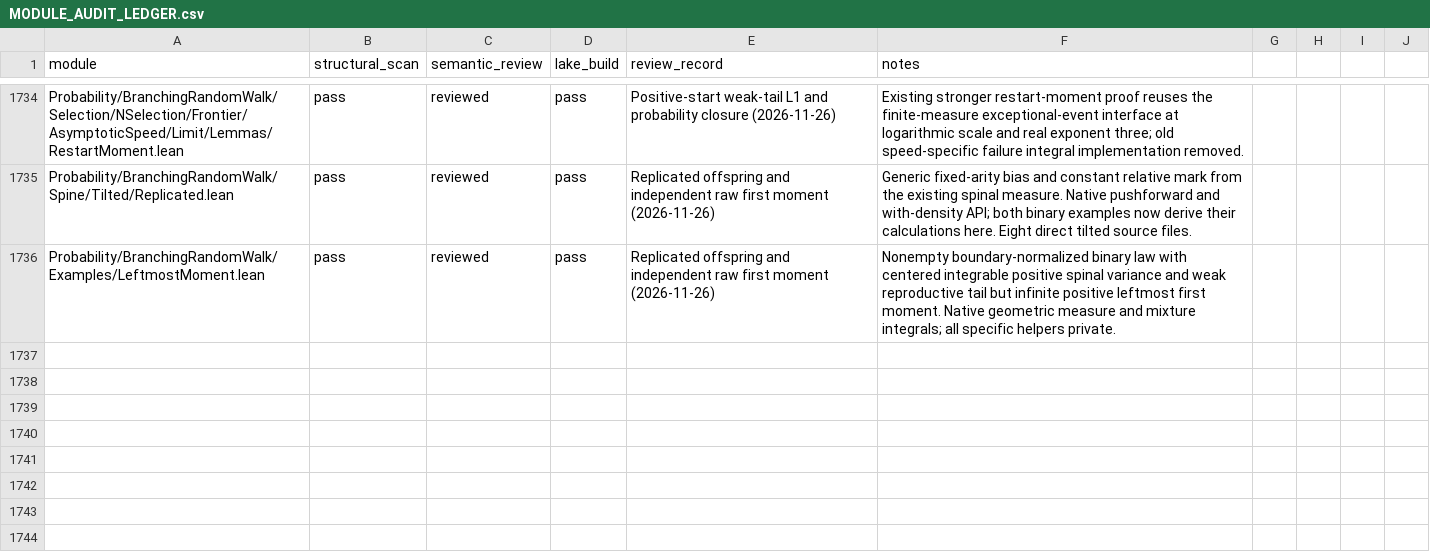
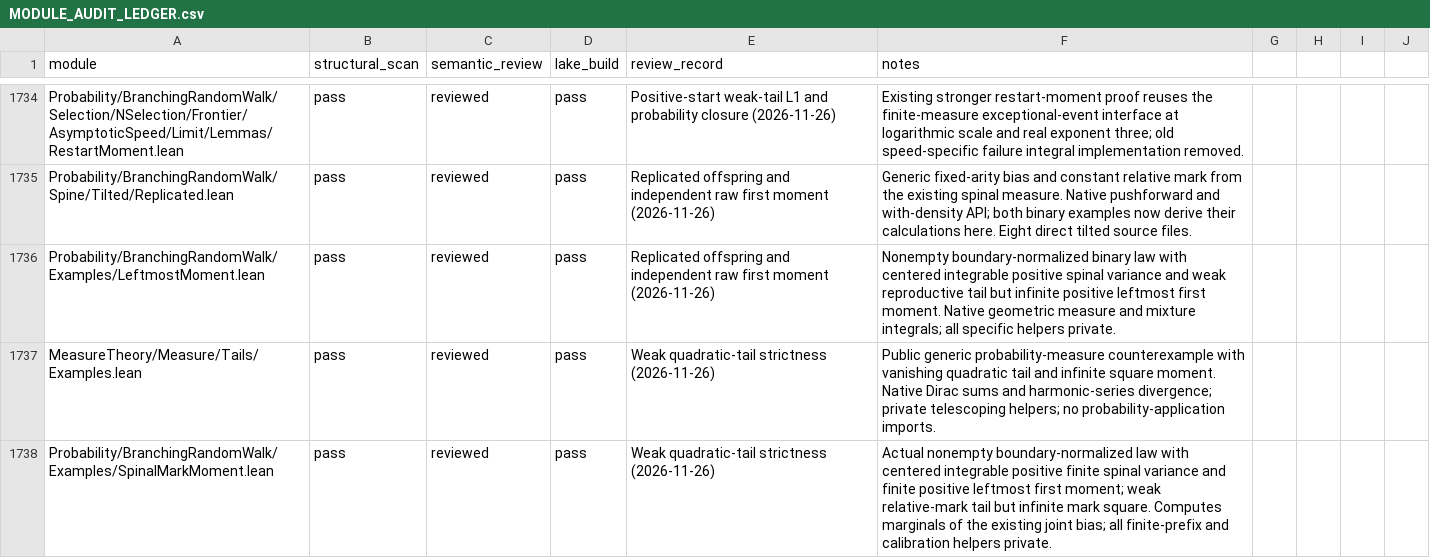
Before and after one commit to maix00/BranchingProcess, a CSV file: docs/architecture/MODULE_AUDIT_LEDGER.csv, drawn as a sheet; only a part is shown, gaps mark what is left out.

Commit message:
Construct a calibrated weak-tail law with infinite spinal mark square

```diff
--- a/docs/architecture/MODULE_AUDIT_LEDGER.csv
+++ b/docs/architecture/MODULE_AUDIT_LEDGER.csv
@@ -1736 +1736,3 @@ Probability/BranchingRandomWalk/Spine/Tilted/Replicated.lean,pass,reviewed,pass,
 Probability/BranchingRandomWalk/Examples/LeftmostMoment.lean,pass,reviewed,pass,Replicated offspring and independent raw first moment (2026-11-26),Nonempty boundary-normalized binary law with centered integrable positive spinal variance and weak reproductive tail but infinite positive leftmost first moment. Native geometric measure and mixture integrals; all specific helpers private.
+MeasureTheory/Measure/Tails/Examples.lean,pass,reviewed,pass,Weak quadratic-tail strictness (2026-11-26),Public generic probability-measure counterexample with vanishing quadratic tail and infinite square moment. Native Dirac sums and harmonic-series divergence; private telescoping helpers; no probability-application imports.
+Probability/BranchingRandomWalk/Examples/SpinalMarkMoment.lean,pass,reviewed,pass,Weak quadratic-tail strictness (2026-11-26),Actual nonempty boundary-normalized law with centered integrable positive finite spinal variance and finite positive leftmost first moment; weak relative-mark tail but infinite mark square. Computes marginals of the existing joint bias; all finite-prefix and calibration helpers private.
```
Also changed, not shown: 7 other files.
